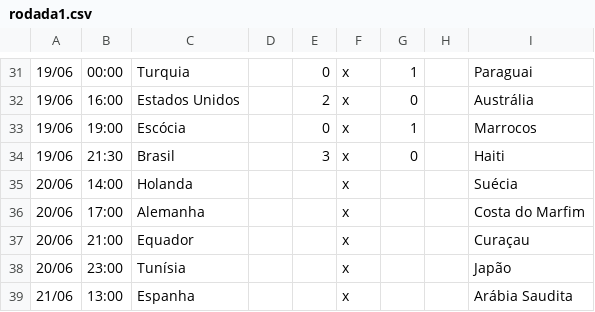
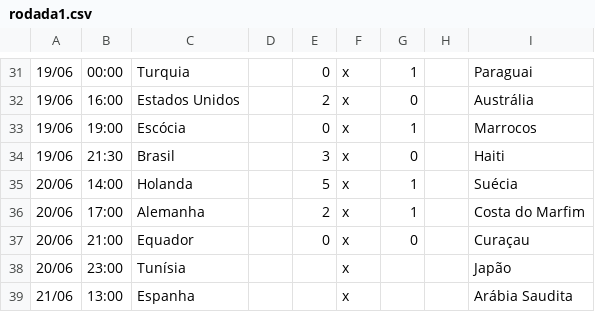
Before and after one commit to LeandroBCastro/bolaochsp, a CSV file: data/rodada1.csv, drawn as a sheet; only a part is shown, gaps mark what is left out; the diff names each change by its address in the sheet, - before the commit and + after, or states it on an @@ line.

```diff
--- a/data/rodada1.csv
+++ b/data/rodada1.csv
-E35: (empty)
+E35: 5
-G35:G36: (empty)
+G35:G36: 1
-E36: (empty)
+E36: 2
-E37: (empty)
+E37: 0
-G37: (empty)
+G37: 0
```
Also changed, not shown: data/classificacao.csv, data/ranking.csv.
